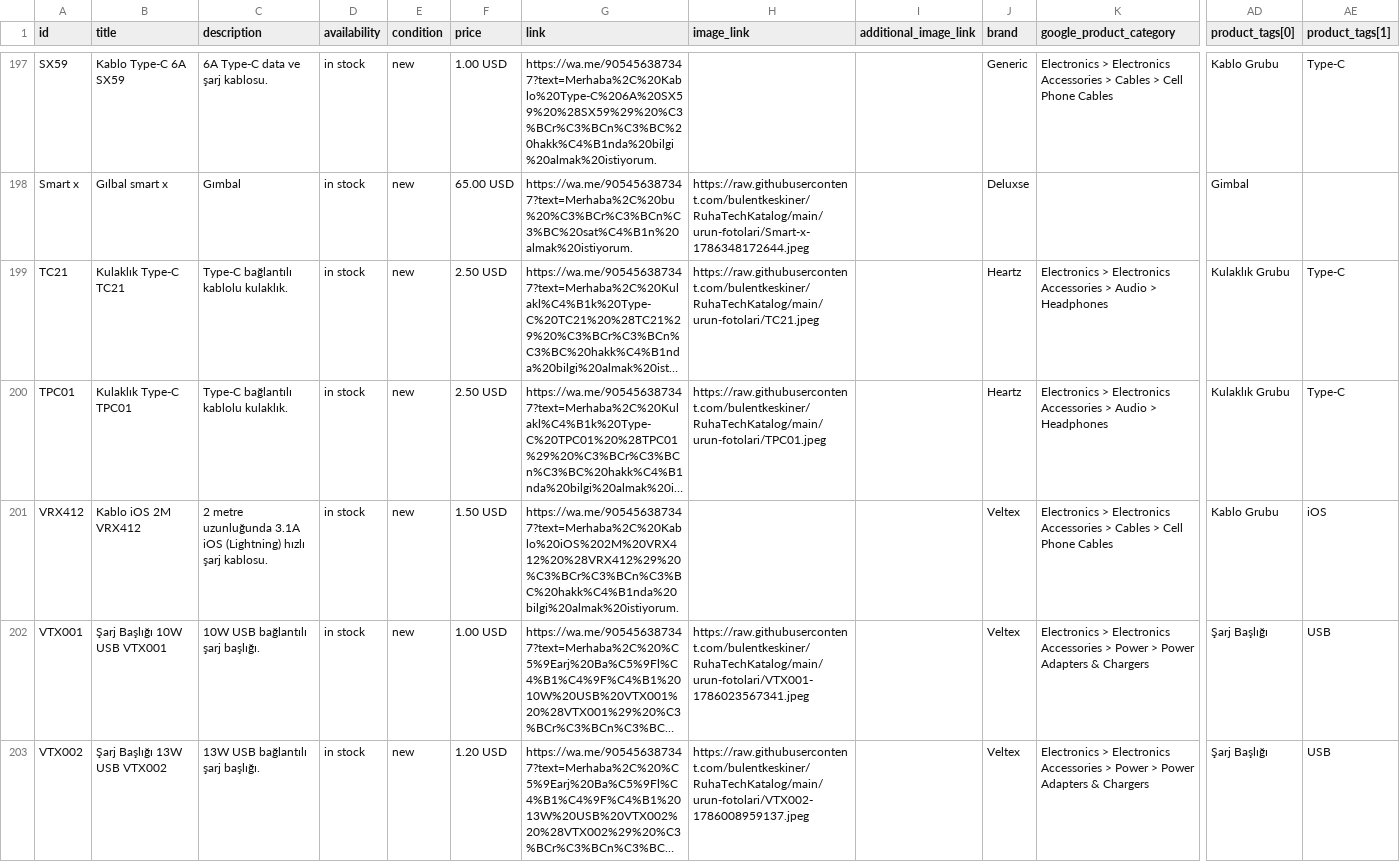
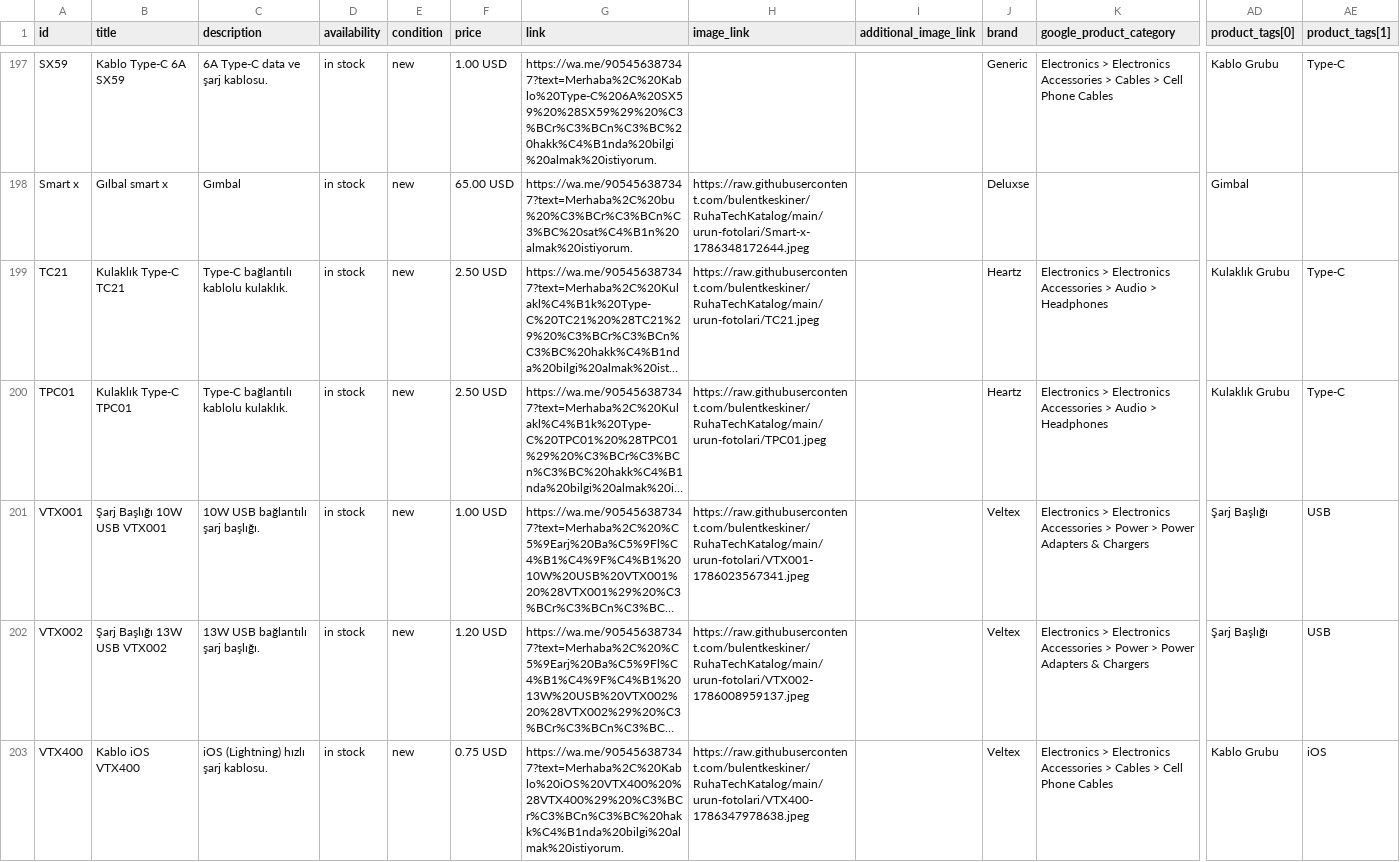
Before and after one commit to bulentkeskiner/RuhaTechKatalog, a CSV file: ruhatech-catalog.csv, drawn as a sheet; only a part is shown, gaps mark what is left out; the shorter side is filled out with more unchanged rows; long unchanged cells end in …; removed rows and columns are numbered as before the commit, all else as after; rows hold the shown columns only; the diff covers the shown part only; the diff names each change by its address in the sheet, - before the commit and + after, or states it on an @@ line.

```diff
--- a/ruhatech-catalog.csv
+++ b/ruhatech-catalog.csv
-row 201: VRX412 | Kablo iOS 2M VRX412 | 2 metre uzunluğunda 3.1A iOS (Lightning) hızlı şarj kablosu. | in stock | new | 1.50 USD | https://wa.me/905456387347?text=Merhaba%2C%20Kablo%20iOS%202M%20VRX412%20%28VRX412%29%20%C3%BCr%C3%BCn%C3%BC%20hakk%C4%B1nda%20bilgi%20almak%20istiyorum. |  |  | Veltex | Electronics > Electronics Accessories > Cables > Cell Phone Cables | Kablo Grubu | iOS
```
Also changed, not shown: 1 added row elsewhere in this file.
